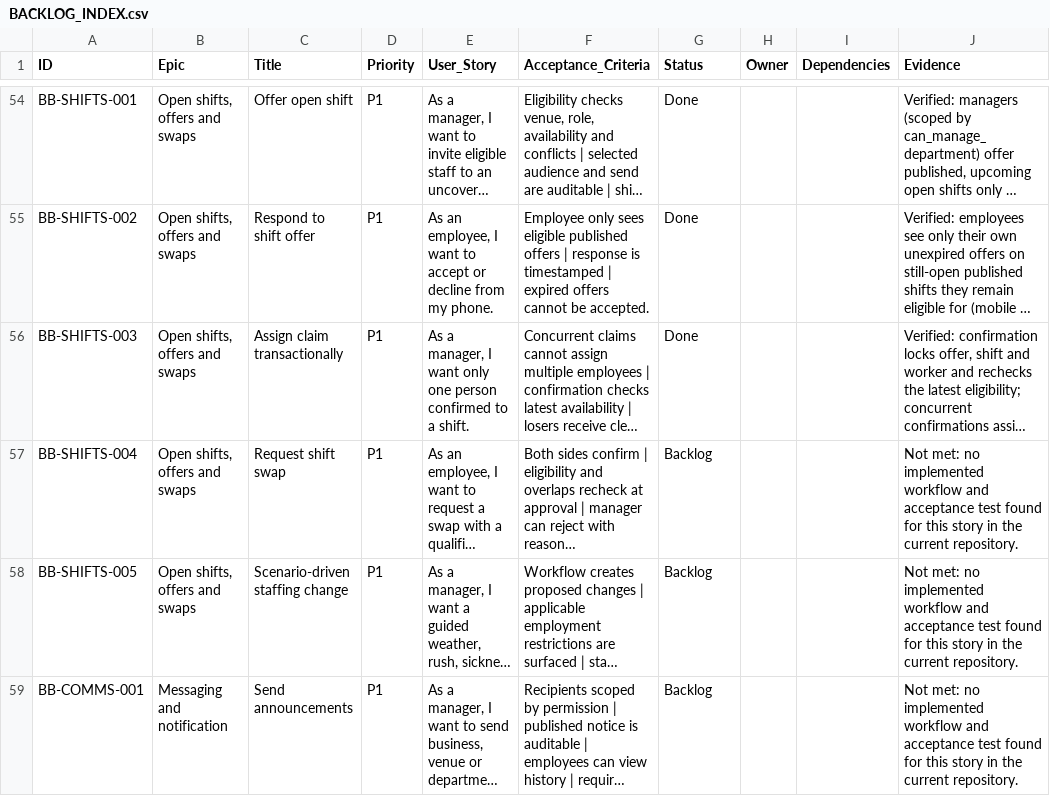
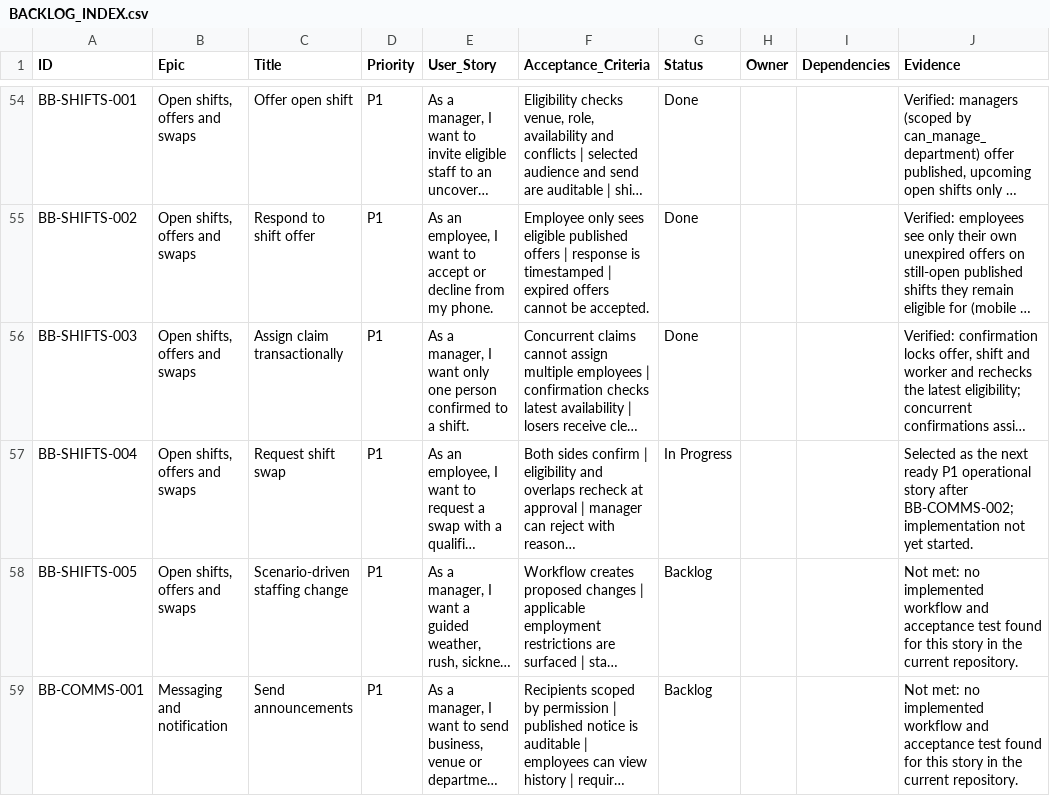
Before and after one commit to farbotkol/butterbox, a CSV file: BACKLOG_INDEX.csv, drawn as a sheet; only a part is shown, gaps mark what is left out; long unchanged cells end in …; the diff covers the shown part only; the diff names each change by its address in the sheet, - before the commit and + after, or states it on an @@ line.

```diff
--- a/BACKLOG_INDEX.csv
+++ b/BACKLOG_INDEX.csv
-G57 (Status): Backlog
+G57 (Status): In Progress
-J57 (Evidence): Not met: no implemented workflow and acceptance test found for this story in the current repository.
+J57 (Evidence): Selected as the next ready P1 operational story after BB-COMMS-002; implementation not yet started.
```
Also changed, not shown: 2 edited cells elsewhere in this file, 10 other files.
